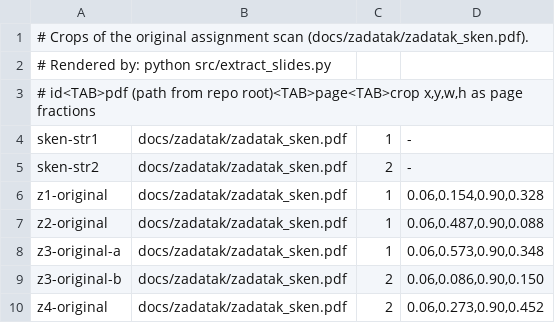
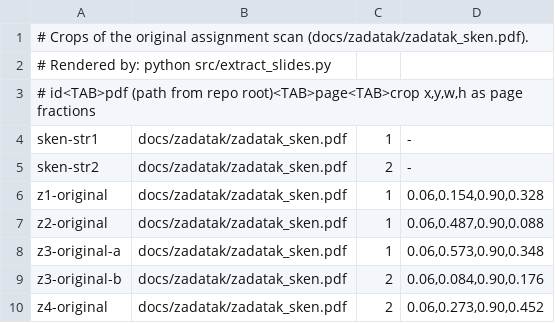
Before and after one commit to KxHartl/optimizacijske-metode-seminar, a TSV file: docs/udzbenik/zadatak/manifest.tsv, drawn as a sheet.

```diff
--- a/docs/udzbenik/zadatak/manifest.tsv
+++ b/docs/udzbenik/zadatak/manifest.tsv
@@ -8,3 +8,3 @@ z2-original	docs/zadatak/zadatak_sken.pdf	1	0.06,0.487,0.90,0.088
 z3-original-a	docs/zadatak/zadatak_sken.pdf	1	0.06,0.573,0.90,0.348
-z3-original-b	docs/zadatak/zadatak_sken.pdf	2	0.06,0.086,0.90,0.150
+z3-original-b	docs/zadatak/zadatak_sken.pdf	2	0.06,0.084,0.90,0.176
 z4-original	docs/zadatak/zadatak_sken.pdf	2	0.06,0.273,0.90,0.452
```
Also changed, not shown: docs/udzbenik/slides/manifest.tsv, 8 other files.
